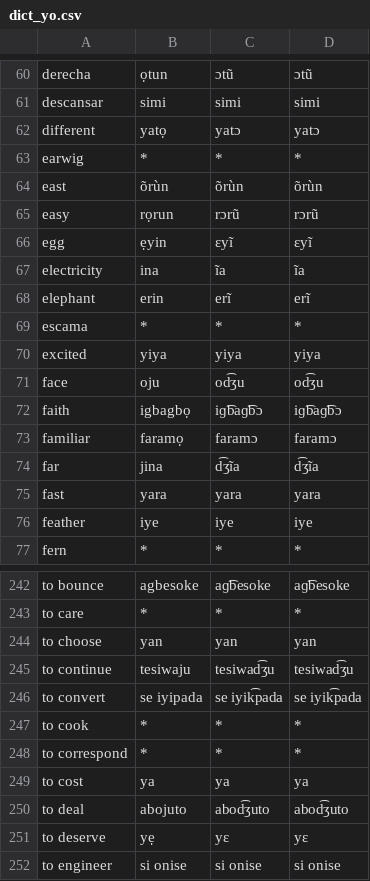
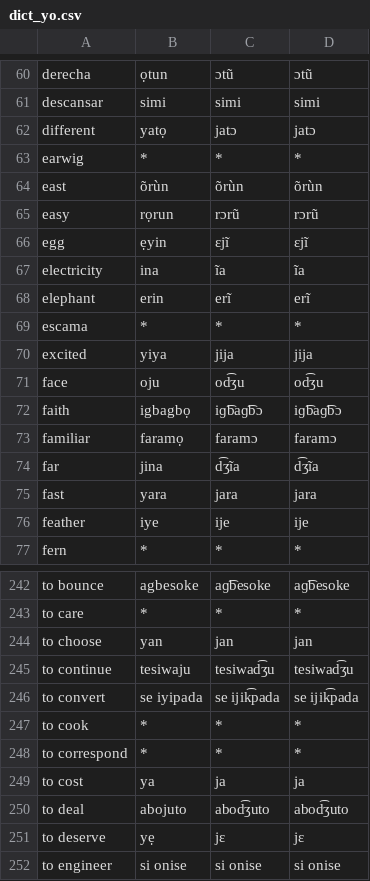
Before and after one commit to jkunimune/Djastiz, a CSV file: data/dict_yo.csv, drawn as a sheet; only a part is shown, gaps mark what is left out; the diff covers the shown part only.

Commit message:
Don't trust epitran.
Epitran was transcribing Yoruba <y> as /y/.

‽

```diff
--- a/data/dict_yo.csv
+++ b/data/dict_yo.csv
@@ -61,3 +61,3 @@ derecha,ọtun,ɔtũ,ɔtũ
 descansar,simi,simi,simi
-different,yatọ,yatɔ,yatɔ
+different,yatọ,jatɔ,jatɔ
 earwig,*,*,*
@@ -65,3 +65,3 @@ east,õrùn,õrùn,õrùn
 easy,rọrun,rɔrũ,rɔrũ
-egg,ẹyin,ɛyĩ,ɛyĩ
+egg,ẹyin,ɛjĩ,ɛjĩ
 electricity,ina,ĩa,ĩa
@@ -69,3 +69,3 @@ elephant,erin,erĩ,erĩ
 escama,*,*,*
-excited,yiya,yiya,yiya
+excited,yiya,jija,jija
 face,oju,od͡ʒu,od͡ʒu
@@ -74,4 +74,4 @@ familiar,faramọ,faramɔ,faramɔ
 far,jina,d͡ʒĩa,d͡ʒĩa
-fast,yara,yara,yara
-feather,iye,iye,iye
+fast,yara,jara,jara
+feather,iye,ije,ije
 fern,*,*,*
@@ -243,10 +243,10 @@ to bounce,agbesoke,aɡ͡besoke,aɡ͡besoke
 to care,*,*,*
-to choose,yan,yan,yan
+to choose,yan,jan,jan
 to continue,tesiwaju,tesiwad͡ʒu,tesiwad͡ʒu
-to convert,se iyipada,se iyik͡pada,se iyik͡pada
+to convert,se iyipada,se ijik͡pada,se ijik͡pada
 to cook,*,*,*
 to correspond,*,*,*
-to cost,ya,ya,ya
+to cost,ya,ja,ja
 to deal,abojuto,abod͡ʒuto,abod͡ʒuto
-to deserve,yẹ,yɛ,yɛ
+to deserve,yẹ,jɛ,jɛ
 to engineer,si onise,si onise,si onise
```
Also changed, not shown: 38 edited cells elsewhere in this file.
